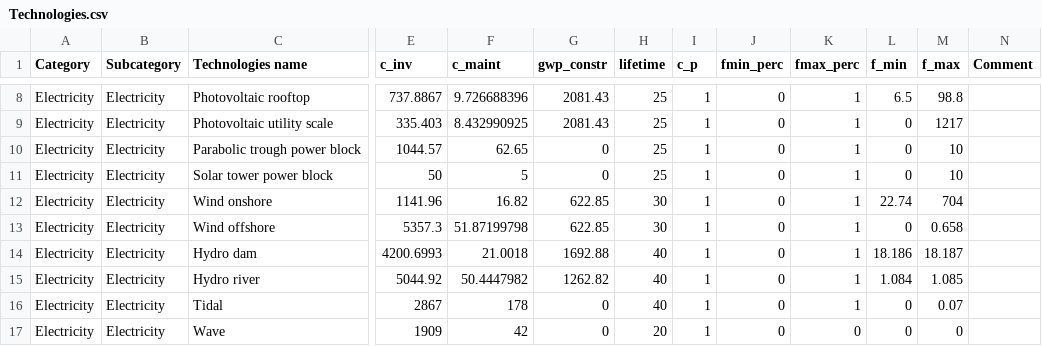
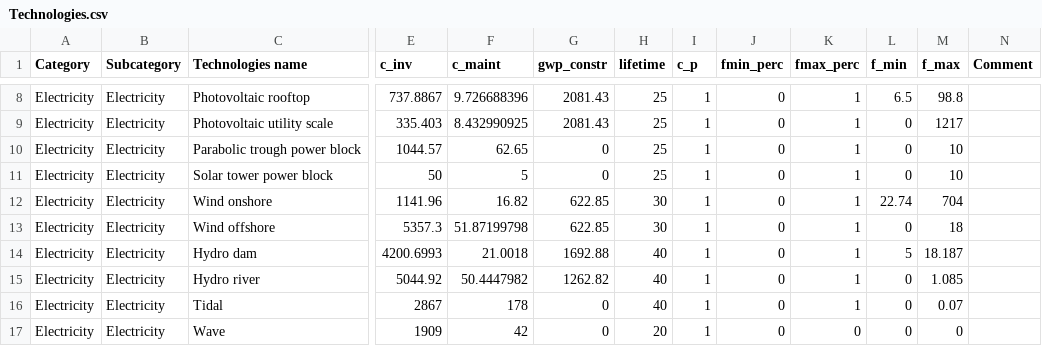
Before and after one commit to FEDECOM-Project/fedecom_energyscope, a CSV file: Data/2035/ES/Technologies.csv, drawn as a sheet; only a part is shown, gaps mark what is left out; the diff names each change by its address in the sheet, - before the commit and + after, or states it on an @@ line.

```diff
--- a/Data/2035/ES/Technologies.csv
+++ b/Data/2035/ES/Technologies.csv
-M13 (f_max): 0.658
+M13 (f_max): 18
-L14 (f_min): 18.186
+L14 (f_min): 5
-L15 (f_min): 1.084
+L15 (f_min): 0
```
Also changed, not shown: Data/2035/BE/Technologies.csv, Data/2035/CH/Technologies.csv, 2 other files.
